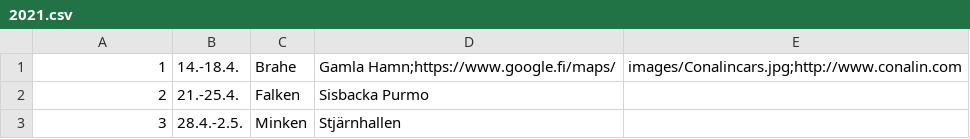
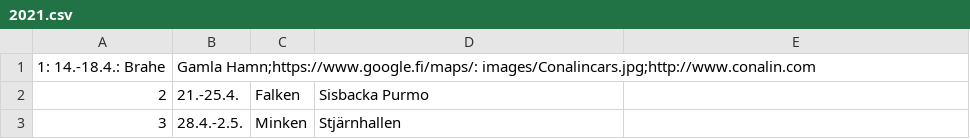
Before and after one commit to minkenol/website, a CSV file: program/2021.csv, drawn as a sheet; only a part is shown.

Commit message:
Update 2021.csv

```diff
--- a/program/2021.csv
+++ b/program/2021.csv
@@ -1,2 +1,2 @@
- 1,  14.-18.4.,   Brahe, Gamla Hamn;https://www.google.fi/maps/,    images/Conalincars.jpg;http://www.conalin.com
+ 1:  14.-18.4.:   Brahe, Gamla Hamn;https://www.google.fi/maps/:    images/Conalincars.jpg;http://www.conalin.com
  2,  21.-25.4.,   Falken, Sisbacka Purmo,
```
